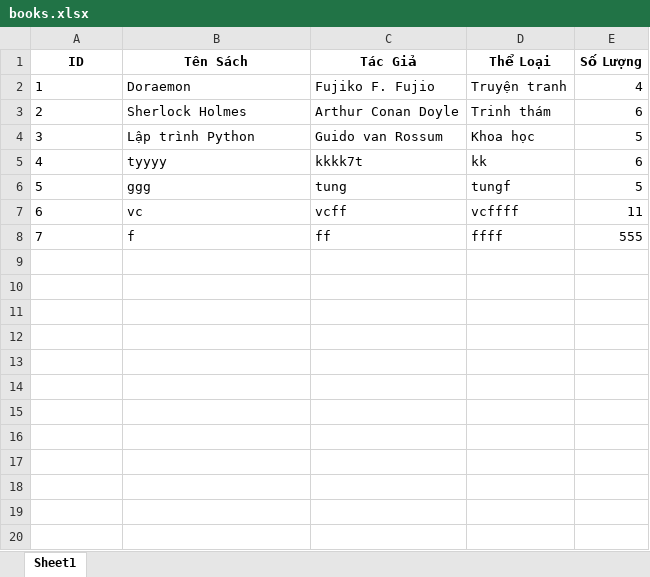
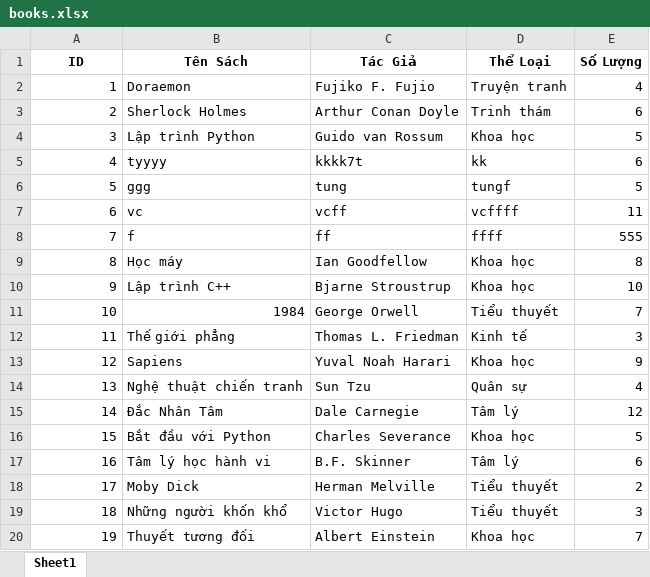
Before and after one commit to hoangtubongdem123/BTL--Python-Applicatin, an Excel workbook: views/books.xlsx, sheet Sheet1, drawn as a sheet; only a part is shown; values as stored, in another font and other column widths than the file's, no borders; the diff covers the shown part only; the diff names each change by its address in the sheet, - before the commit and + after, or states it on an @@ line.

```diff
--- a/views/books.xlsx (sheet Sheet1)
+++ b/views/books.xlsx (sheet Sheet1)
-A2:A8 alignment: left
+A2:A8 alignment: right
+row 9: 8 | Học máy | Ian Goodfellow | Khoa học | 8
+row 10: 9 | Lập trình C++ | Bjarne Stroustrup | Khoa học | 10
+row 11: 10 | 1984 | George Orwell | Tiểu thuyết | 7
+row 12: 11 | Thế giới phẳng | Thomas L. Friedman | Kinh tế | 3
+row 13: 12 | Sapiens | Yuval Noah Harari | Khoa học | 9
+row 14: 13 | Nghệ thuật chiến tranh | Sun Tzu | Quân sự | 4
+row 15: 14 | Đắc Nhân Tâm | Dale Carnegie | Tâm lý | 12
+row 16: 15 | Bắt đầu với Python | Charles Severance | Khoa học | 5
+row 17: 16 | Tâm lý học hành vi | B.F. Skinner | Tâm lý | 6
+row 18: 17 | Moby Dick | Herman Melville | Tiểu thuyết | 2
+row 19: 18 | Những người khốn khổ | Victor Hugo | Tiểu thuyết | 3
+row 20: 19 | Thuyết tương đối | Albert Einstein | Khoa học | 7
```
Also changed, not shown: 27 added rows elsewhere in this sheet, 9 other files.
